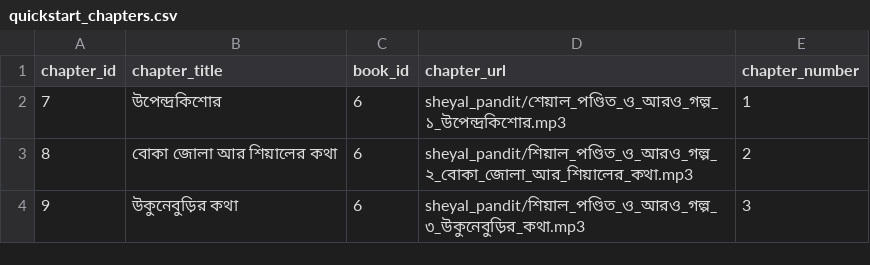
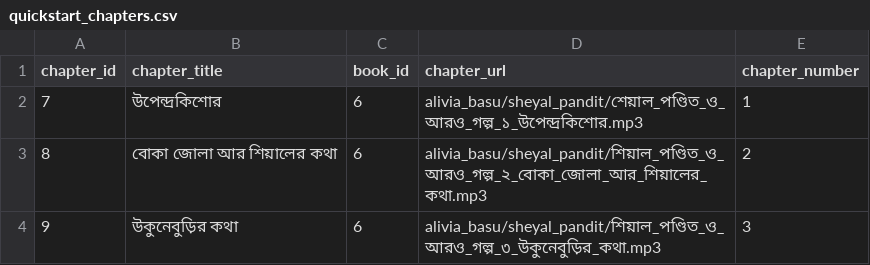
Before and after one commit to indegenious-audio-book/audio-book-app-backend-mvp, a CSV file: data/quickstart_chapters.csv, drawn as a sheet.

Commit message:
reader name in the data

```diff
--- a/data/quickstart_chapters.csv
+++ b/data/quickstart_chapters.csv
@@ -1,4 +1,4 @@
 chapter_id,chapter_title,book_id,chapter_url,chapter_number
-7,"উপেন্দ্রকিশোর",6,"sheyal_pandit/শেয়াল_পণ্ডিত_ও_আরও_গল্প_১_উপেন্দ্রকিশোর.mp3",1
-8,"বোকা জোলা আর শিয়ালের কথা",6,"sheyal_pandit/শিয়াল_পণ্ডিত_ও_আরও_গল্প_২_বোকা_জোলা_আর_শিয়ালের_কথা.mp3",2
-9,"উকুনেবুড়ির কথা",6,"sheyal_pandit/শিয়াল_পণ্ডিত_ও_আরও_গল্প_৩_উকুনেবুড়ির_কথা.mp3",3
+7,"উপেন্দ্রকিশোর",6,"alivia_basu/sheyal_pandit/শেয়াল_পণ্ডিত_ও_আরও_গল্প_১_উপেন্দ্রকিশোর.mp3",1
+8,"বোকা জোলা আর শিয়ালের কথা",6,"alivia_basu/sheyal_pandit/শিয়াল_পণ্ডিত_ও_আরও_গল্প_২_বোকা_জোলা_আর_শিয়ালের_কথা.mp3",2
+9,"উকুনেবুড়ির কথা",6,"alivia_basu/sheyal_pandit/শিয়াল_পণ্ডিত_ও_আরও_গল্প_৩_উকুনেবুড়ির_কথা.mp3",3
```
